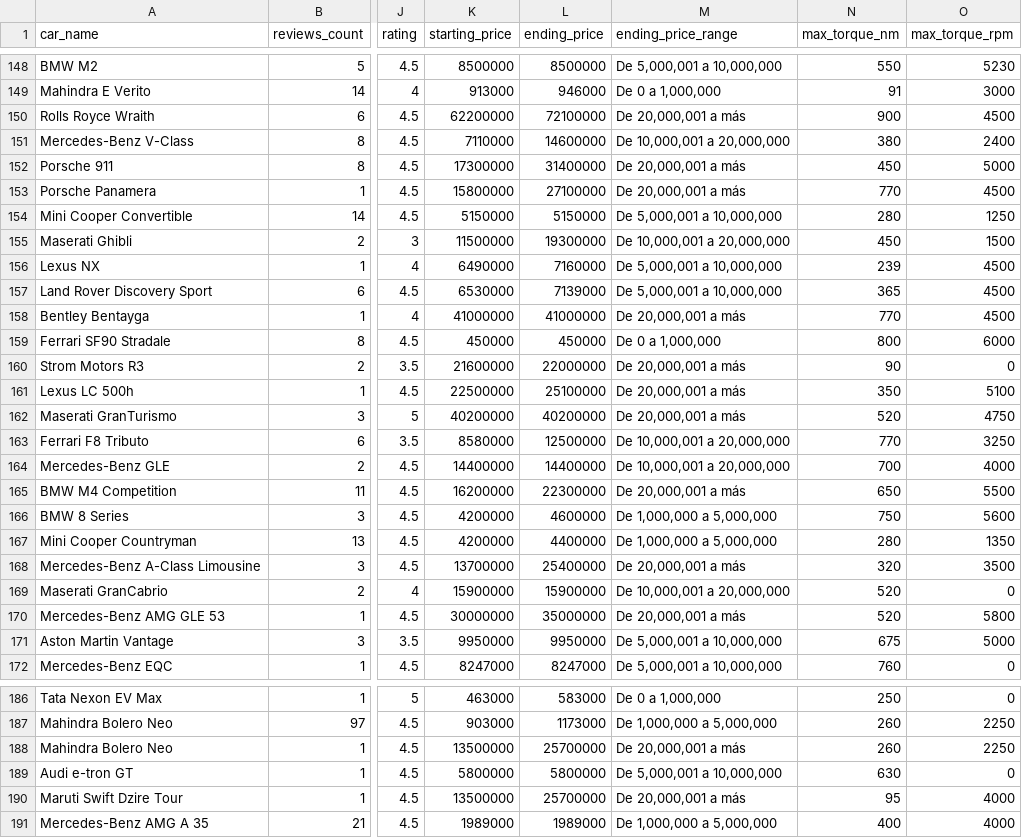
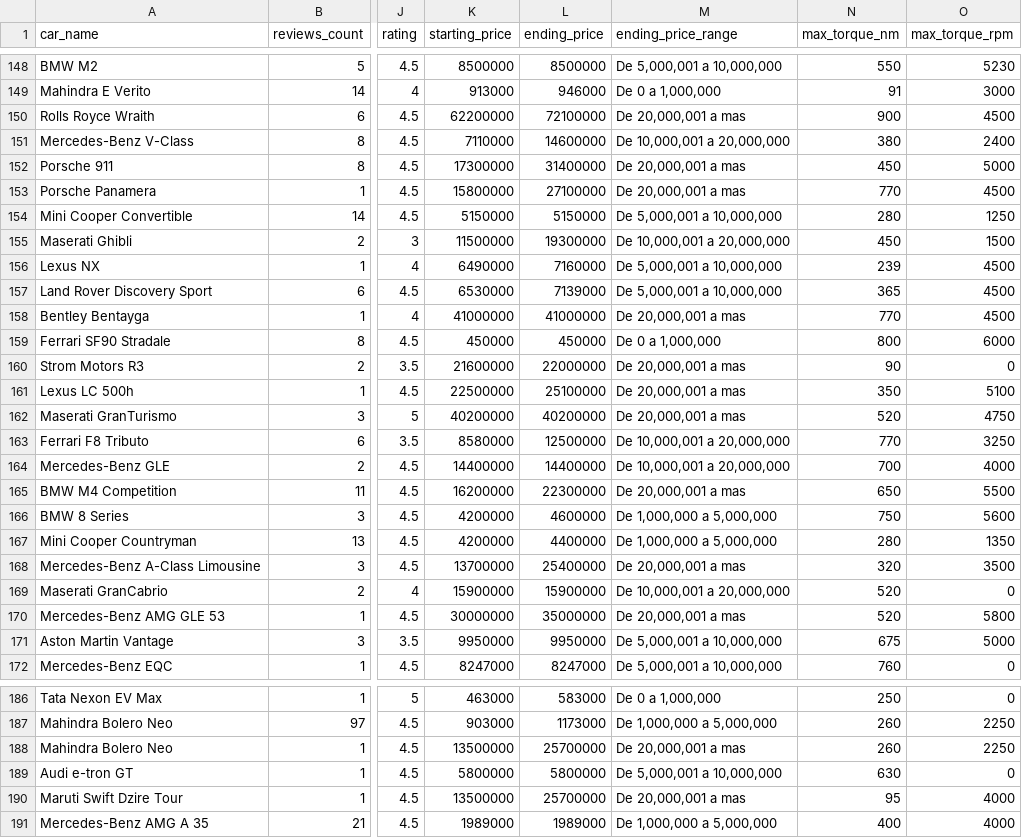
Before and after one commit to apesteguiajosue/modeloautos, a CSV file: CARS_8.csv, drawn as a sheet; only a part is shown, gaps mark what is left out; the diff covers the shown part only; the diff names each change by its address in the sheet, - before the commit and + after, or states it on an @@ line.

```diff
--- a/CARS_8.csv
+++ b/CARS_8.csv
-M150 (ending_price_range): De 20,000,001 a más
+M150 (ending_price_range): De 20,000,001 a mas
-M152:M153 (ending_price_range): De 20,000,001 a más
+M152:M153 (ending_price_range): De 20,000,001 a mas
-M158 (ending_price_range): De 20,000,001 a más
+M158 (ending_price_range): De 20,000,001 a mas
-M160:M162 (ending_price_range): De 20,000,001 a más
+M160:M162 (ending_price_range): De 20,000,001 a mas
-M165 (ending_price_range): De 20,000,001 a más
+M165 (ending_price_range): De 20,000,001 a mas
-M168 (ending_price_range): De 20,000,001 a más
+M168 (ending_price_range): De 20,000,001 a mas
-M170 (ending_price_range): De 20,000,001 a más
+M170 (ending_price_range): De 20,000,001 a mas
-M188 (ending_price_range): De 20,000,001 a más
+M188 (ending_price_range): De 20,000,001 a mas
-M190 (ending_price_range): De 20,000,001 a más
+M190 (ending_price_range): De 20,000,001 a mas
```
Also changed, not shown: 29 edited cells elsewhere in this file.
